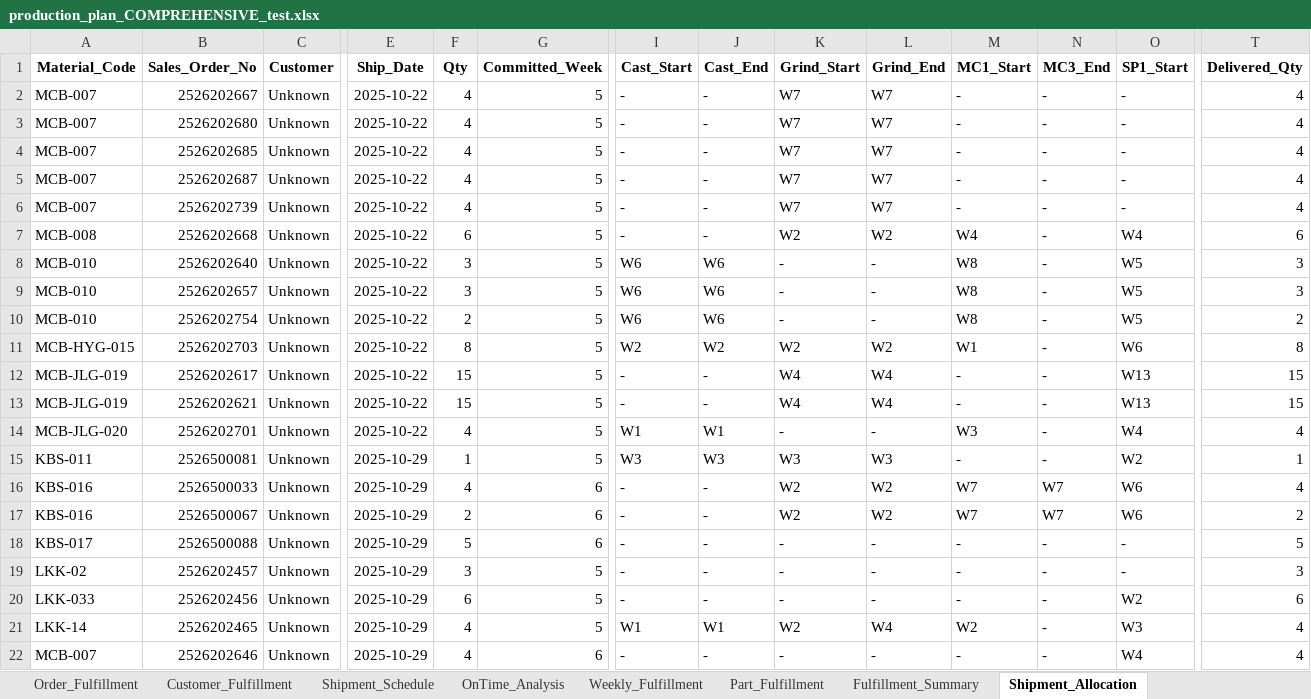
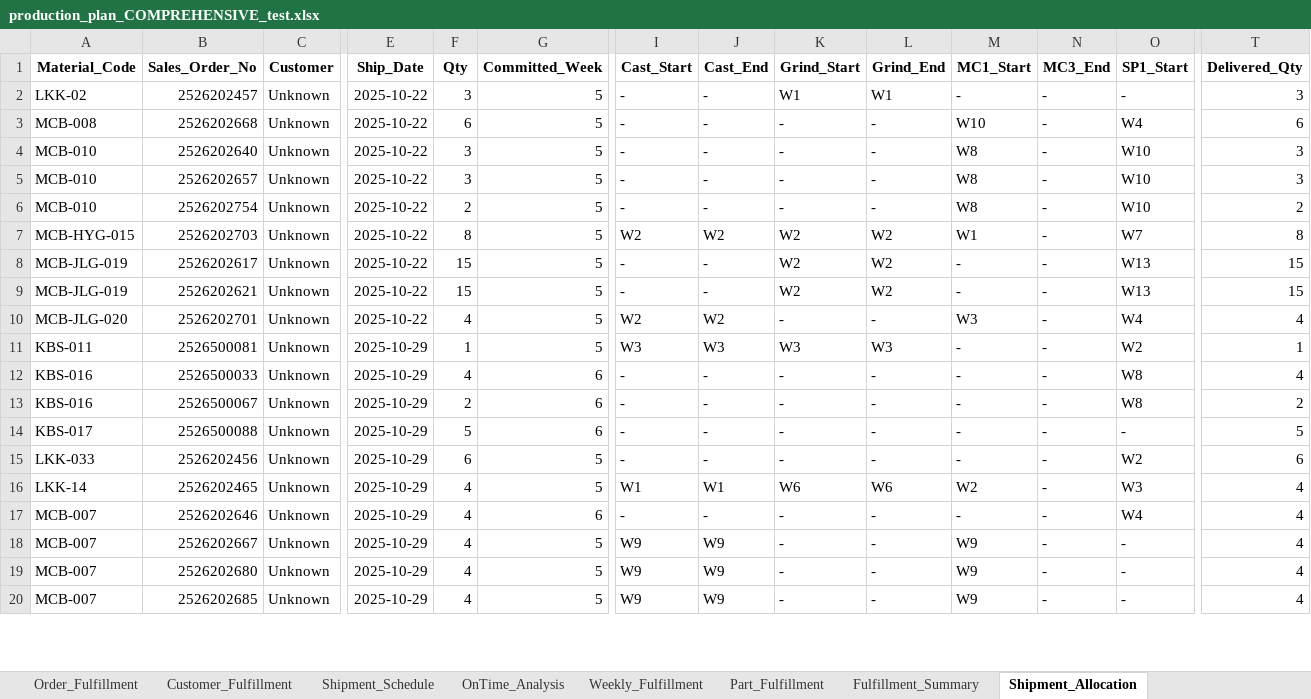
Before and after one commit to Monishkumarvr/PP-C, an Excel workbook: production_plan_COMPREHENSIVE_test.xlsx, sheet Shipment_Allocation, drawn as a sheet; only a part is shown, gaps mark what is left out; values as stored, in another font and other column widths than the file's, no borders; removed rows and columns are numbered as before the commit, all else as after; rows hold the shown columns only; the diff covers the shown part only; the diff names each change by its address in the sheet, - before the commit and + after, or states it on an @@ line.

```diff
--- a/production_plan_COMPREHENSIVE_test.xlsx (sheet Shipment_Allocation)
+++ b/production_plan_COMPREHENSIVE_test.xlsx (sheet Shipment_Allocation)
-A2 (Material_Code): MCB-007
+A2 (Material_Code): LKK-02
-B2 (Sales_Order_No): 2526202667
+B2 (Sales_Order_No): 2526202457
-F2 (Qty): 4
+F2 (Qty): 3
-K2 (Grind_Start): W7
+K2 (Grind_Start): W1
-L2 (Grind_End): W7
+L2 (Grind_End): W1
-T2 (Delivered_Qty): 4
+T2 (Delivered_Qty): 3
-row 3: MCB-007 | 2526202680 | Unknown | 2025-10-22 | 4 | 5 | - | - | W7 | W7 | - | - | - | 4
-row 4: MCB-007 | 2526202685 | Unknown | 2025-10-22 | 4 | 5 | - | - | W7 | W7 | - | - | - | 4
-row 5: MCB-007 | 2526202687 | Unknown | 2025-10-22 | 4 | 5 | - | - | W7 | W7 | - | - | - | 4
-row 6: MCB-007 | 2526202739 | Unknown | 2025-10-22 | 4 | 5 | - | - | W7 | W7 | - | - | - | 4
-K3 (Grind_Start): W2
+K3 (Grind_Start): -
-L3 (Grind_End): W2
+L3 (Grind_End): -
-M3 (MC1_Start): W4
+M3 (MC1_Start): W10
-I4:I6 (Cast_Start): W6
+I4:I6 (Cast_Start): -
-J4:J6 (Cast_End): W6
+J4:J6 (Cast_End): -
-O4:O6 (SP1_Start): W5
+O4:O6 (SP1_Start): W10
-O7 (SP1_Start): W6
+O7 (SP1_Start): W7
-K8:K9 (Grind_Start): W4
+K8:K9 (Grind_Start): W2
-L8:L9 (Grind_End): W4
+L8:L9 (Grind_End): W2
-I10 (Cast_Start): W1
+I10 (Cast_Start): W2
-J10 (Cast_End): W1
+J10 (Cast_End): W2
-K12:K13 (Grind_Start): W2
+K12:K13 (Grind_Start): -
-L12:L13 (Grind_End): W2
+L12:L13 (Grind_End): -
-M12:M13 (MC1_Start): W7
+M12:M13 (MC1_Start): -
-N12:N13 (MC3_End): W7
+N12:N13 (MC3_End): -
-O12:O13 (SP1_Start): W6
+O12:O13 (SP1_Start): W8
-row 19: LKK-02 | 2526202457 | Unknown | 2025-10-29 | 3 | 5 | - | - | - | - | - | - | - | 3
-K16 (Grind_Start): W2
+K16 (Grind_Start): W6
-L16 (Grind_End): W4
+L16 (Grind_End): W6
+row 18: MCB-007 | 2526202667 | Unknown | 2025-10-29 | 4 | 5 | W9 | W9 | - | - | W9 | - | - | 4
+row 19: MCB-007 | 2526202680 | Unknown | 2025-10-29 | 4 | 5 | W9 | W9 | - | - | W9 | - | - | 4
+row 20: MCB-007 | 2526202685 | Unknown | 2025-10-29 | 4 | 5 | W9 | W9 | - | - | W9 | - | - | 4
```
Also changed, not shown: 26 added rows, 16 removed rows and 425 edited cells elsewhere in this sheet, sheet Part_Daily_Schedule, sheet Daily_Schedule, sheet Shipment_Schedule, sheet Grinding, sheet Painting_Stage1, sheet Flow_Analysis, 12 more sheets, 1 other file.
